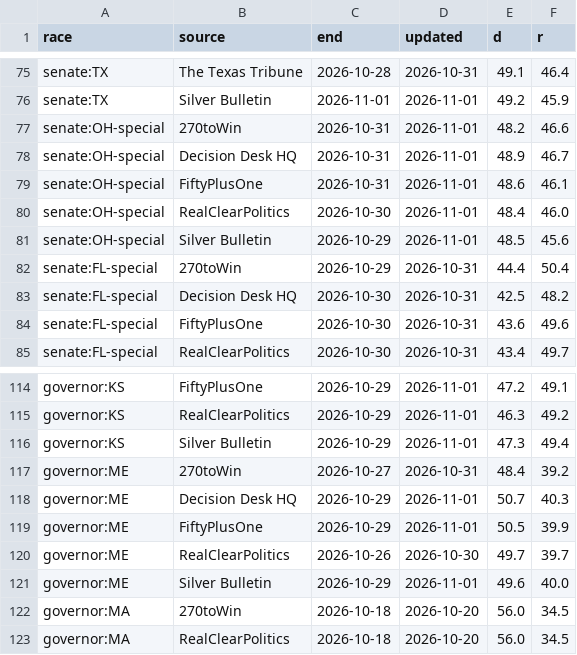
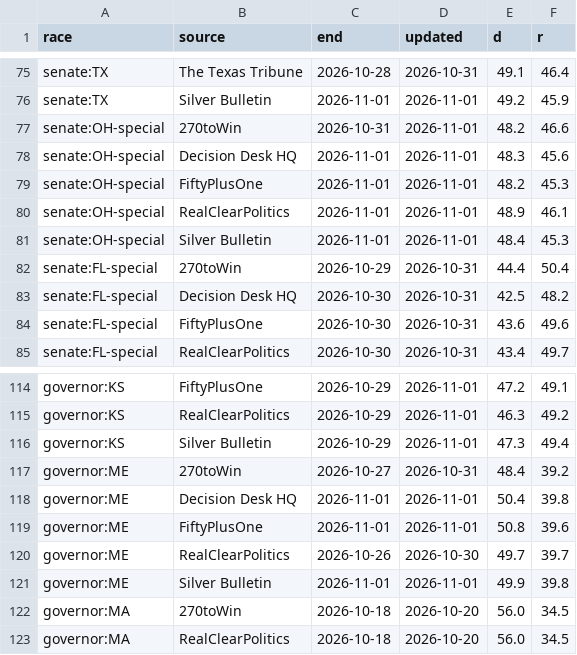
Before and after one commit to KaraZajac/MIDTERMS2026, a CSV file: data/averages.csv, drawn as a sheet; only a part is shown, gaps mark what is left out.

```diff
--- a/data/averages.csv
+++ b/data/averages.csv
@@ -77,6 +77,6 @@ senate:TX,Silver Bulletin,2026-11-01,2026-11-01,49.2,45.9
 senate:OH-special,270toWin,2026-10-31,2026-11-01,48.2,46.6
-senate:OH-special,Decision Desk HQ,2026-10-31,2026-11-01,48.9,46.7
-senate:OH-special,FiftyPlusOne,2026-10-31,2026-11-01,48.6,46.1
-senate:OH-special,RealClearPolitics,2026-10-30,2026-11-01,48.4,46.0
-senate:OH-special,Silver Bulletin,2026-10-29,2026-11-01,48.5,45.6
+senate:OH-special,Decision Desk HQ,2026-11-01,2026-11-01,48.3,45.6
+senate:OH-special,FiftyPlusOne,2026-11-01,2026-11-01,48.2,45.3
+senate:OH-special,RealClearPolitics,2026-11-01,2026-11-01,48.9,46.1
+senate:OH-special,Silver Bulletin,2026-11-01,2026-11-01,48.4,45.3
 senate:FL-special,270toWin,2026-10-29,2026-10-31,44.4,50.4
@@ -117,6 +117,6 @@ governor:KS,Silver Bulletin,2026-10-29,2026-11-01,47.3,49.4
 governor:ME,270toWin,2026-10-27,2026-10-31,48.4,39.2
-governor:ME,Decision Desk HQ,2026-10-29,2026-11-01,50.7,40.3
-governor:ME,FiftyPlusOne,2026-10-29,2026-11-01,50.5,39.9
+governor:ME,Decision Desk HQ,2026-11-01,2026-11-01,50.4,39.8
+governor:ME,FiftyPlusOne,2026-11-01,2026-11-01,50.8,39.6
 governor:ME,RealClearPolitics,2026-10-26,2026-10-30,49.7,39.7
-governor:ME,Silver Bulletin,2026-10-29,2026-11-01,49.6,40.0
+governor:ME,Silver Bulletin,2026-11-01,2026-11-01,49.9,39.8
 governor:MA,270toWin,2026-10-18,2026-10-20,56.0,34.5
```
Also changed, not shown: data/polls/races.csv, data/pollster_quality.csv, 18 other files.
